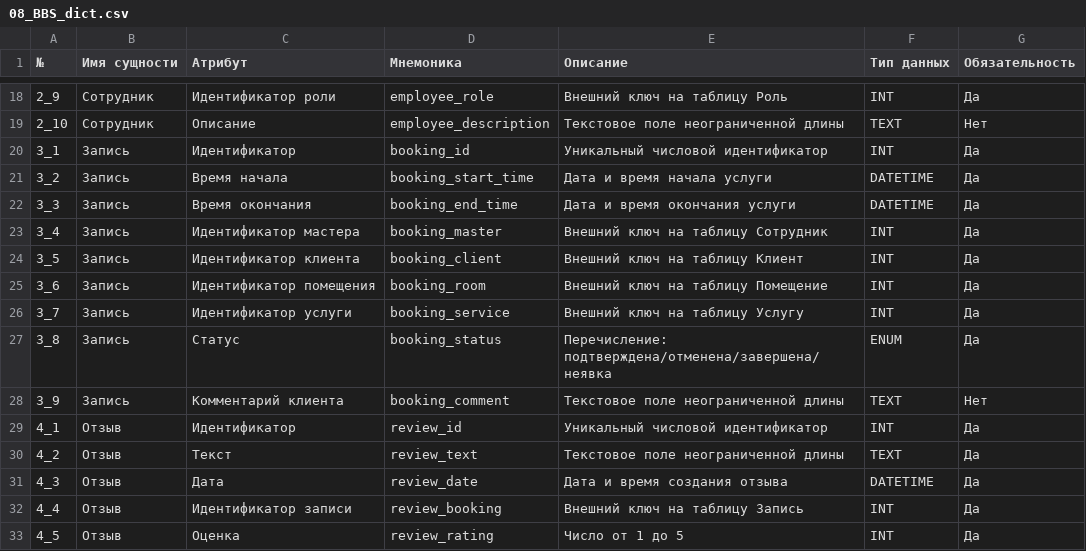
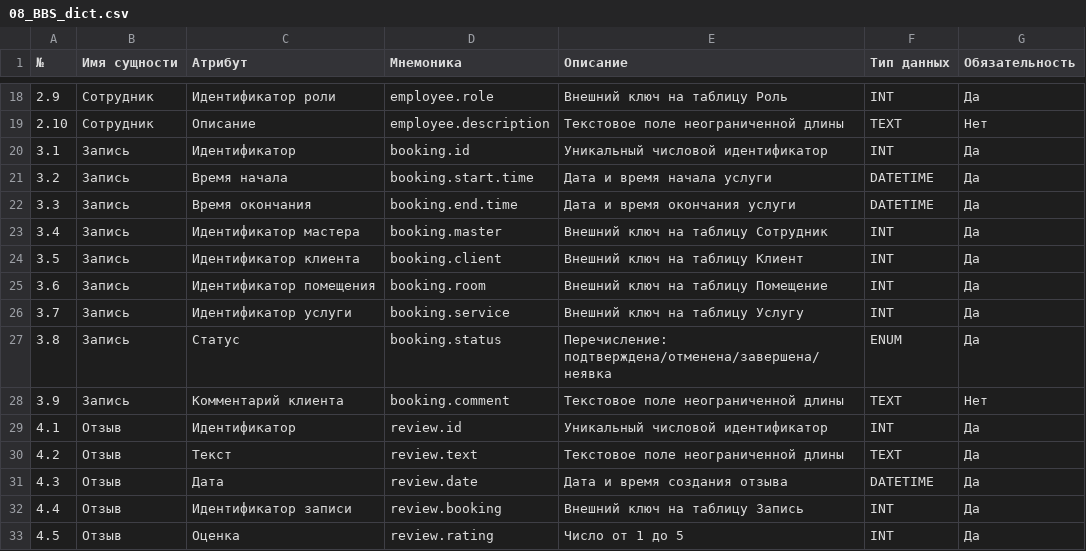
Before and after one commit to milady-anna/portfolio_analyst, a CSV file: 1_BBS/08_BBS_dict.csv, drawn as a sheet; only a part is shown, gaps mark what is left out; the diff covers the shown part only.

```diff
--- a/1_BBS/08_BBS_dict.csv
+++ b/1_BBS/08_BBS_dict.csv
@@ -18,16 +18,16 @@
-2_9,Сотрудник,Идентификатор роли,employee_role,Внешний ключ на таблицу Роль,INT,Да,
-2_10,Сотрудник,Описание,employee_description,Текстовое поле неограниченной длины,TEXT,Нет,
-3_1,Запись,Идентификатор,booking_id,Уникальный числовой идентификатор,INT,Да,
-3_2,Запись,Время начала,booking_start_time,Дата и время начала услуги,DATETIME,Да,
-3_3,Запись,Время окончания,booking_end_time,Дата и время окончания услуги,DATETIME,Да,
-3_4,Запись,Идентификатор мастера,booking_master,Внешний ключ на таблицу Сотрудник,INT,Да,
-3_5,Запись,Идентификатор клиента,booking_client,Внешний ключ на таблицу Клиент,INT,Да,
-3_6,Запись,Идентификатор помещения,booking_room,Внешний ключ на таблицу Помещение,INT,Да,
-3_7,Запись,Идентификатор услуги,booking_service,Внешний ключ на таблицу Услугу,INT,Да,
-3_8,Запись,Статус,booking_status,Перечисление: подтверждена/отменена/завершена/неявка,ENUM,Да,
-3_9,Запись,Комментарий клиента,booking_comment,Текстовое поле неограниченной длины,TEXT,Нет,
-4_1,Отзыв,Идентификатор,review_id,Уникальный числовой идентификатор,INT,Да,
-4_2,Отзыв,Текст,review_text,Текстовое поле неограниченной длины,TEXT,Да,
-4_3,Отзыв,Дата,review_date,Дата и время создания отзыва,DATETIME,Да,
-4_4,Отзыв,Идентификатор записи,review_booking,Внешний ключ на таблицу Запись,INT,Да,
-4_5,Отзыв,Оценка,review_rating,Число от 1 до 5,INT,Да,
+2.9,Сотрудник,Идентификатор роли,employee.role,Внешний ключ на таблицу Роль,INT,Да
+2.10,Сотрудник,Описание,employee.description,Текстовое поле неограниченной длины,TEXT,Нет
+3.1,Запись,Идентификатор,booking.id,Уникальный числовой идентификатор,INT,Да
+3.2,Запись,Время начала,booking.start.time,Дата и время начала услуги,DATETIME,Да
+3.3,Запись,Время окончания,booking.end.time,Дата и время окончания услуги,DATETIME,Да
+3.4,Запись,Идентификатор мастера,booking.master,Внешний ключ на таблицу Сотрудник,INT,Да
+3.5,Запись,Идентификатор клиента,booking.client,Внешний ключ на таблицу Клиент,INT,Да
+3.6,Запись,Идентификатор помещения,booking.room,Внешний ключ на таблицу Помещение,INT,Да
+3.7,Запись,Идентификатор услуги,booking.service,Внешний ключ на таблицу Услугу,INT,Да
+3.8,Запись,Статус,booking.status,Перечисление: подтверждена/отменена/завершена/неявка,ENUM,Да
+3.9,Запись,Комментарий клиента,booking.comment,Текстовое поле неограниченной длины,TEXT,Нет
+4.1,Отзыв,Идентификатор,review.id,Уникальный числовой идентификатор,INT,Да
+4.2,Отзыв,Текст,review.text,Текстовое поле неограниченной длины,TEXT,Да
+4.3,Отзыв,Дата,review.date,Дата и время создания отзыва,DATETIME,Да
+4.4,Отзыв,Идентификатор записи,review.booking,Внешний ключ на таблицу Запись,INT,Да
+4.5,Отзыв,Оценка,review.rating,Число от 1 до 5,INT,Да
```
Also changed, not shown: 110 edited cells elsewhere in this file.
